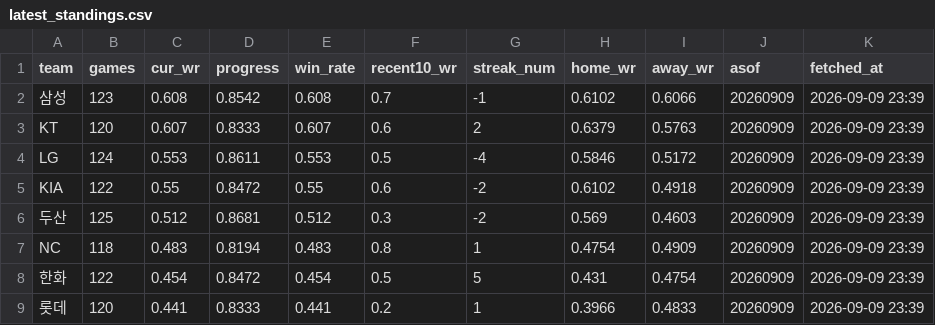
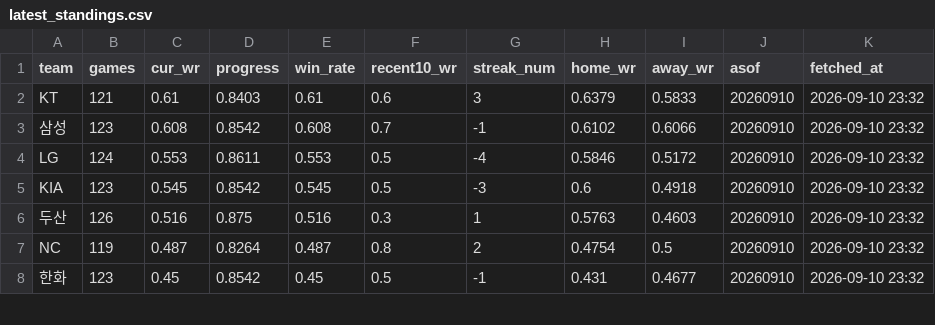
Before and after one commit to Eunbi-Ko-0223/kbo-win-predictor, a CSV file: data/latest_standings.csv, drawn as a sheet; only a part is shown; the diff covers the shown part only.

```diff
--- a/data/latest_standings.csv
+++ b/data/latest_standings.csv
@@ -1,9 +1,8 @@
 team,games,cur_wr,progress,win_rate,recent10_wr,streak_num,home_wr,away_wr,asof,fetched_at
-삼성,123,0.608,0.8542,0.608,0.7,-1,0.6102,0.6066,20260909,2026-09-09 23:39
-KT,120,0.607,0.8333,0.607,0.6,2,0.6379,0.5763,20260909,2026-09-09 23:39
-LG,124,0.553,0.8611,0.553,0.5,-4,0.5846,0.5172,20260909,2026-09-09 23:39
-KIA,122,0.55,0.8472,0.55,0.6,-2,0.6102,0.4918,20260909,2026-09-09 23:39
-두산,125,0.512,0.8681,0.512,0.3,-2,0.569,0.4603,20260909,2026-09-09 23:39
-NC,118,0.483,0.8194,0.483,0.8,1,0.4754,0.4909,20260909,2026-09-09 23:39
-한화,122,0.454,0.8472,0.454,0.5,5,0.431,0.4754,20260909,2026-09-09 23:39
-롯데,120,0.441,0.8333,0.441,0.2,1,0.3966,0.4833,20260909,2026-09-09 23:39
+KT,121,0.61,0.8403,0.61,0.6,3,0.6379,0.5833,20260910,2026-09-10 23:32
+삼성,123,0.608,0.8542,0.608,0.7,-1,0.6102,0.6066,20260910,2026-09-10 23:32
+LG,124,0.553,0.8611,0.553,0.5,-4,0.5846,0.5172,20260910,2026-09-10 23:32
+KIA,123,0.545,0.8542,0.545,0.5,-3,0.6,0.4918,20260910,2026-09-10 23:32
+두산,126,0.516,0.875,0.516,0.3,1,0.5763,0.4603,20260910,2026-09-10 23:32
+NC,119,0.487,0.8264,0.487,0.8,2,0.4754,0.5,20260910,2026-09-10 23:32
+한화,123,0.45,0.8542,0.45,0.5,-1,0.431,0.4677,20260910,2026-09-10 23:32
```
Also changed, not shown: 1 added row and 16 edited cells elsewhere in this file.
